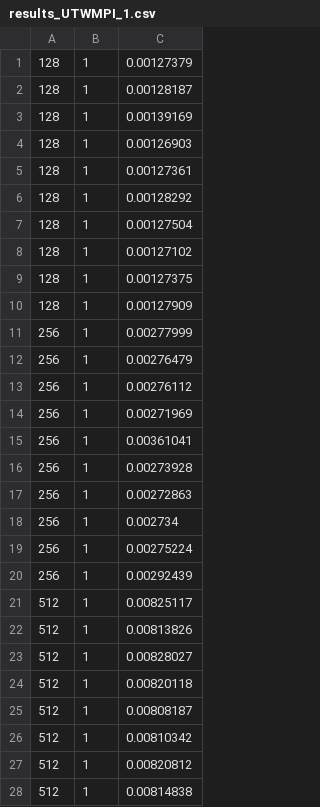
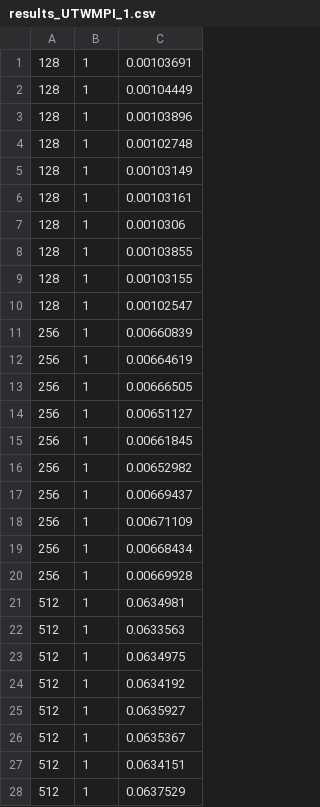
Before and after one commit to nicolaemmolo/SPM_Project, a CSV file: project/results_UTWMPI_1.csv, drawn as a sheet; only a part is shown; the diff covers the shown part only.

```diff
--- a/project/results_UTWMPI_1.csv
+++ b/project/results_UTWMPI_1.csv
@@ -1,28 +1,28 @@
-128,1,0.00127379
-128,1,0.00128187
-128,1,0.00139169
-128,1,0.00126903
-128,1,0.00127361
-128,1,0.00128292
-128,1,0.00127504
-128,1,0.00127102
-128,1,0.00127375
-128,1,0.00127909
-256,1,0.00277999
-256,1,0.00276479
-256,1,0.00276112
-256,1,0.00271969
-256,1,0.00361041
-256,1,0.00273928
-256,1,0.00272863
-256,1,0.002734
-256,1,0.00275224
-256,1,0.00292439
-512,1,0.00825117
-512,1,0.00813826
-512,1,0.00828027
-512,1,0.00820118
-512,1,0.00808187
-512,1,0.00810342
-512,1,0.00820812
-512,1,0.00814838
+128,1,0.00103691
+128,1,0.00104449
+128,1,0.00103896
+128,1,0.00102748
+128,1,0.00103149
+128,1,0.00103161
+128,1,0.0010306
+128,1,0.00103855
+128,1,0.00103155
+128,1,0.00102547
+256,1,0.00660839
+256,1,0.00664619
+256,1,0.00666505
+256,1,0.00651127
+256,1,0.00661845
+256,1,0.00652982
+256,1,0.00669437
+256,1,0.00671109
+256,1,0.00668434
+256,1,0.00669928
+512,1,0.0634981
+512,1,0.0633563
+512,1,0.0634975
+512,1,0.0634192
+512,1,0.0635927
+512,1,0.0635367
+512,1,0.0634151
+512,1,0.0637529
```
Also changed, not shown: 32 edited cells elsewhere in this file, project/results_UTWMPIOMP_4.csv, project/results_UTWMPIOMP_8.csv, 14 other files.
